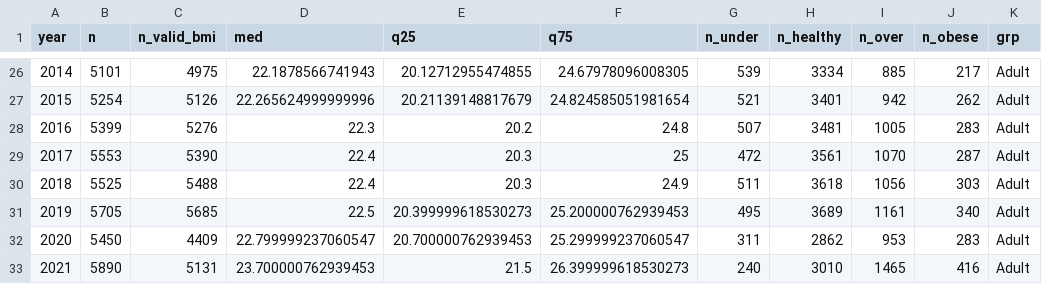
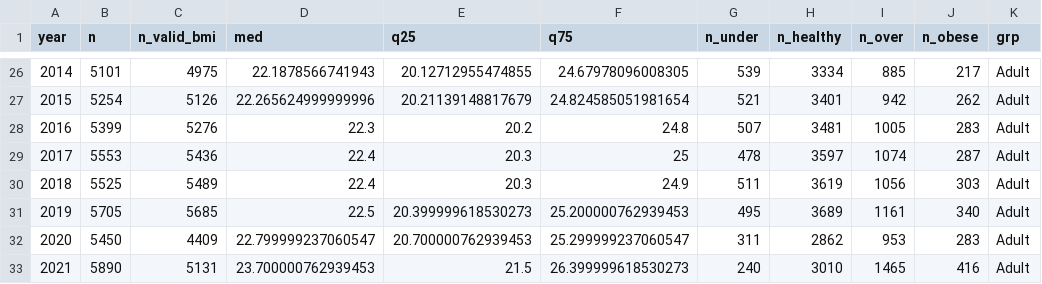
Before and after one commit to sm212/cf-obesity, a CSV file: numbers.csv, drawn as a sheet; only a part is shown, gaps mark what is left out.

```diff
--- a/numbers.csv
+++ b/numbers.csv
@@ -28,4 +28,4 @@ year,n,n_valid_bmi,med,q25,q75,n_under,n_healthy,n_over,n_obese,grp
 2016,5399,5276,22.3,20.2,24.8,507,3481,1005,283,Adult
-2017,5553,5390,22.4,20.3,25,472,3561,1070,287,Adult
-2018,5525,5488,22.4,20.3,24.9,511,3618,1056,303,Adult
+2017,5553,5436,22.4,20.3,25,478,3597,1074,287,Adult
+2018,5525,5489,22.4,20.3,24.9,511,3619,1056,303,Adult
 2019,5705,5685,22.5,20.399999618530273,25.200000762939453,495,3689,1161,340,Adult
```
Also changed, not shown: 13 other files.
